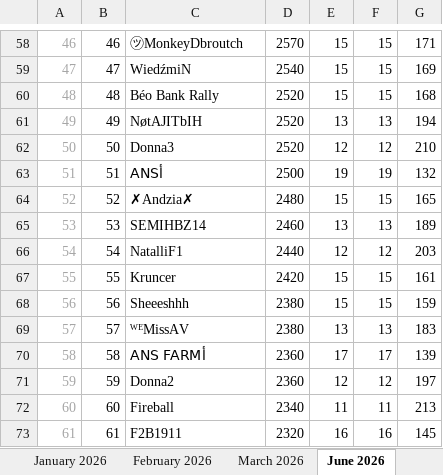
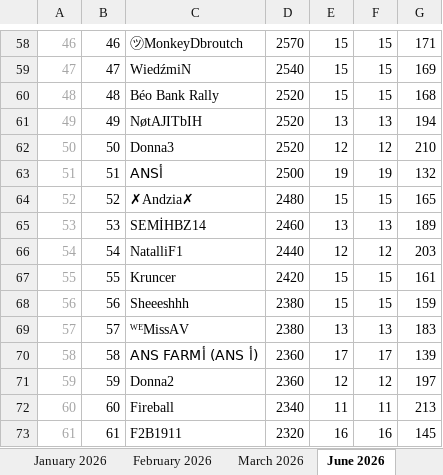
Before and after one commit to kingdom-3662/alliance-mobilization, an Excel workbook: alliance-mobilization.xlsx, sheet June 2026, drawn as a sheet; only a part is shown, gaps mark what is left out; values as stored, in another font and other column widths than the file's, no borders; conditional formats and table styles not drawn; the diff names each change by its address in the sheet, - before the commit and + after, or states it on an @@ line.

```diff
--- a/alliance-mobilization.xlsx (sheet June 2026)
+++ b/alliance-mobilization.xlsx (sheet June 2026)
-C65: SEMIHBZ14
+C65: SEMİHBZ14
-C70: ANS FARMأ
+C70: ANS FARMأ (ANS أ)
```
Also changed, not shown: sheet September 2026, sheet August 2026, sheet July 2026.
